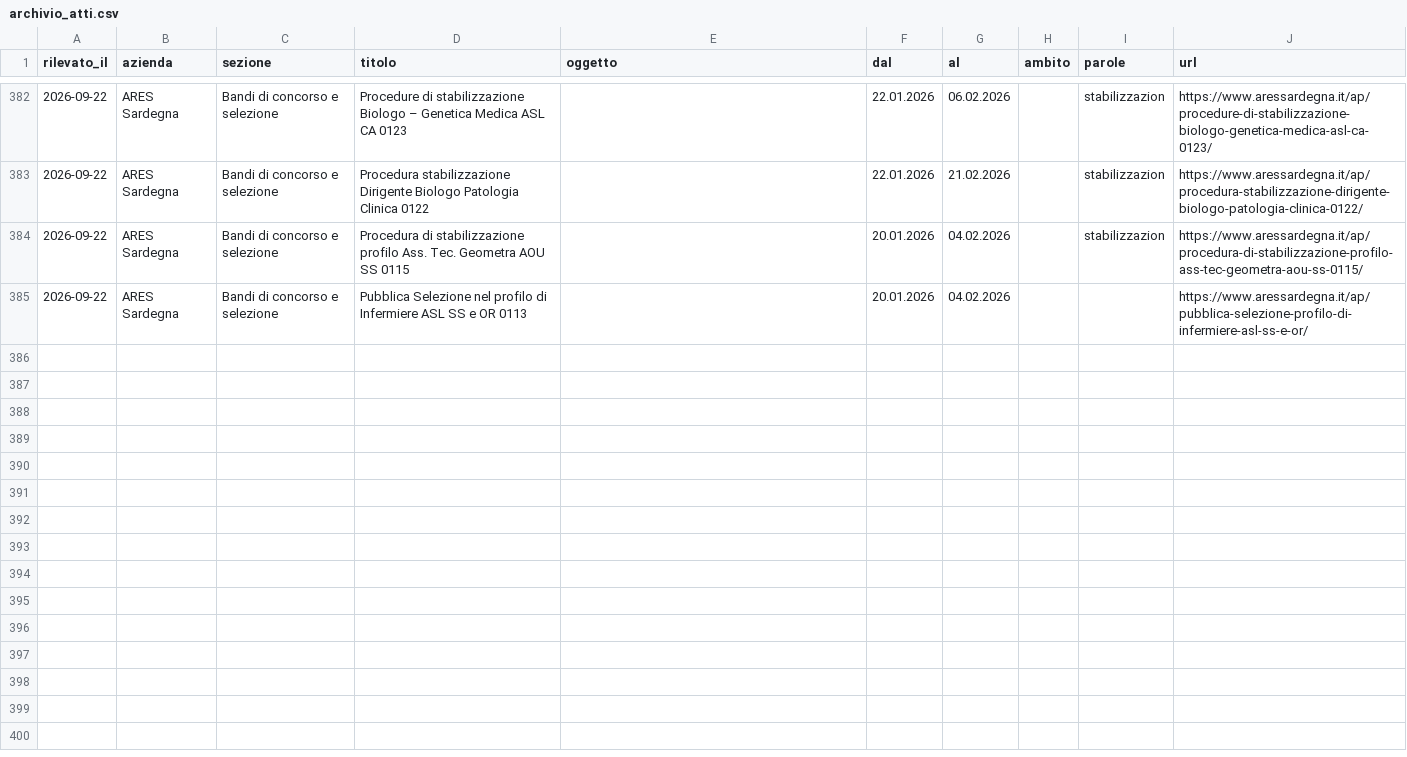
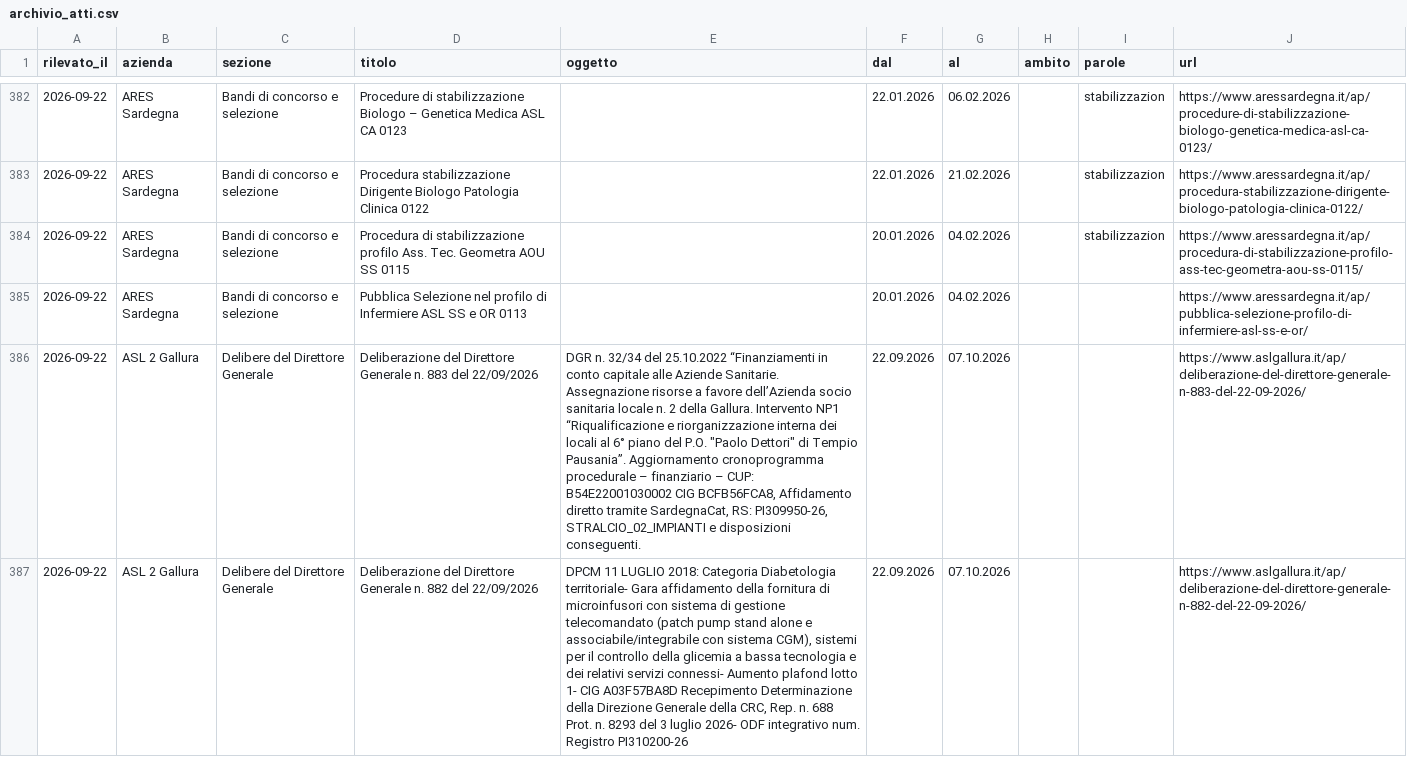
Before and after one commit to Sirraf88/monitorAlbo, a CSV file: archivio_atti.csv, drawn as a sheet; only a part is shown, gaps mark what is left out; the diff covers the shown part only; the diff names each change by its address in the sheet, - before the commit and + after, or states it on an @@ line.

Commit message:
Aggiornamento 2026-09-22

```diff
--- a/archivio_atti.csv
+++ b/archivio_atti.csv
+row 386: 2026-09-22 | ASL 2 Gallura | Delibere del Direttore Generale | Deliberazione del Direttore Generale n. 883 del 22/09/2026 | DGR n. 32/34 del 25.10.2022 “Finanziamenti in conto capitale alle Aziende Sanitarie. Assegnazione risorse a favore dell’Azienda socio sanitaria locale n. 2 della Gallura. Intervento NP1 “Riqualificazione e riorganizzazione interna dei locali al 6° piano del P.O. "Paolo Dettori" di Tempio Pausania”. Aggiornamento cronoprogramma procedurale – finanziario – CUP: B54E22001030002 CIG BCFB56FCA8, Affidamento diretto tramite SardegnaCat, RS: PI309950-26, STRALCIO_02_IMPIANTI e disposizioni conseguenti. | 22.09.2026 | 07.10.2026 |  |  | https://www.aslgallura.it/ap/deliberazione-del-direttore-generale-n-883-del-22-09-2026/
+row 387: 2026-09-22 | ASL 2 Gallura | Delibere del Direttore Generale | Deliberazione del Direttore Generale n. 882 del 22/09/2026 | DPCM 11 LUGLIO 2018: Categoria Diabetologia territoriale- Gara affidamento della fornitura di microinfusori con sistema di gestione telecomandato (patch pump stand alone e associabile/integrabile con sistema CGM), sistemi per il controllo della glicemia a bassa tecnologia e dei relativi servizi connessi- Aumento plafond lotto 1- CIG A03F57BA8D Recepimento Determinazione della Direzione Generale della CRC, Rep. n. 688 Prot. n. 8293 del 3 luglio 2026- ODF integrativo num. Registro PI310200-26 | 22.09.2026 | 07.10.2026 |  |  | https://www.aslgallura.it/ap/deliberazione-del-direttore-generale-n-882-del-22-09-2026/
```
Also changed, not shown: 5 added rows elsewhere in this file, 2 other files.
